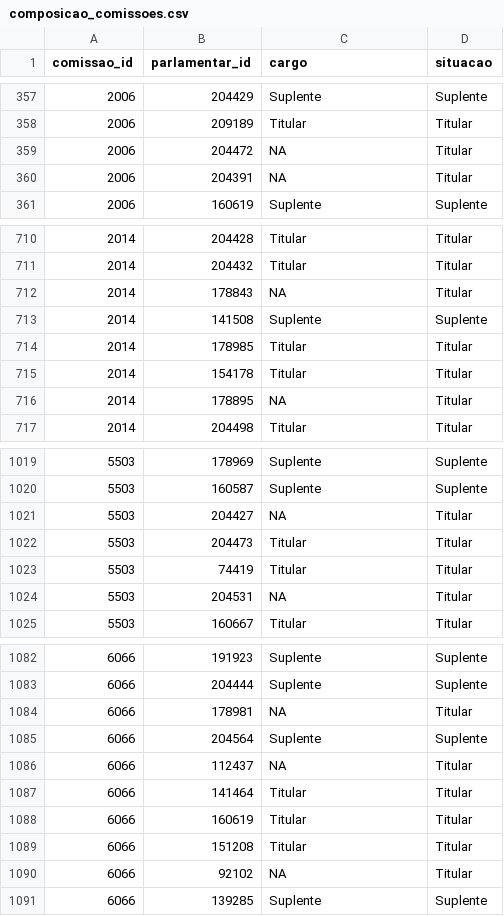
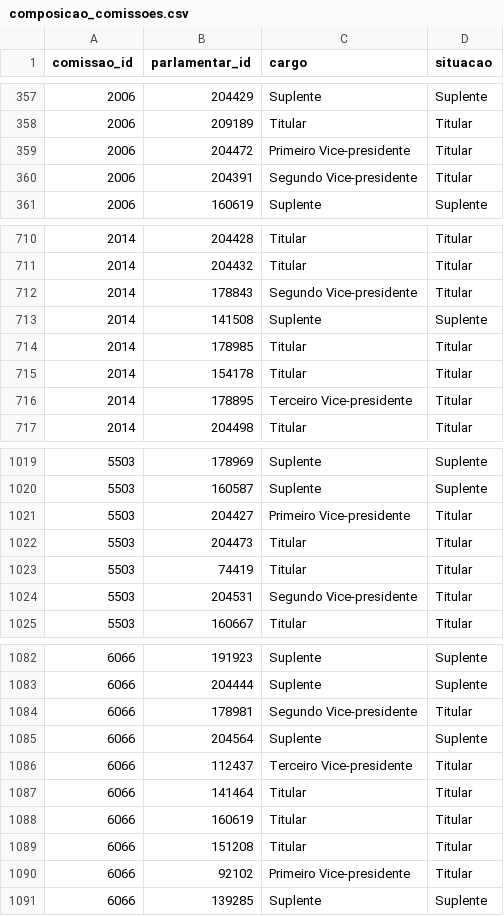
Before and after one commit to parlametria/perfil-parlamentarR, a CSV file: raw_data/composicao_comissoes.csv, drawn as a sheet; only a part is shown, gaps mark what is left out; the diff covers the shown part only.

Commit message:
Cargos de primeiro, segundo e terceiro vice extraídos de forma correta

```diff
--- a/raw_data/composicao_comissoes.csv
+++ b/raw_data/composicao_comissoes.csv
@@ -358,4 +358,4 @@ comissao_id,parlamentar_id,cargo,situacao
 2006,209189,Titular,Titular
-2006,204472,NA,Titular
-2006,204391,NA,Titular
+2006,204472,Primeiro Vice-presidente,Titular
+2006,204391,Segundo Vice-presidente,Titular
 2006,160619,Suplente,Suplente
@@ -711,3 +711,3 @@ comissao_id,parlamentar_id,cargo,situacao
 2014,204432,Titular,Titular
-2014,178843,NA,Titular
+2014,178843,Segundo Vice-presidente,Titular
 2014,141508,Suplente,Suplente
@@ -715,3 +715,3 @@ comissao_id,parlamentar_id,cargo,situacao
 2014,154178,Titular,Titular
-2014,178895,NA,Titular
+2014,178895,Terceiro Vice-presidente,Titular
 2014,204498,Titular,Titular
@@ -1020,6 +1020,6 @@ comissao_id,parlamentar_id,cargo,situacao
 5503,160587,Suplente,Suplente
-5503,204427,NA,Titular
+5503,204427,Primeiro Vice-presidente,Titular
 5503,204473,Titular,Titular
 5503,74419,Titular,Titular
-5503,204531,NA,Titular
+5503,204531,Segundo Vice-presidente,Titular
 5503,160667,Titular,Titular
@@ -1083,5 +1083,5 @@ comissao_id,parlamentar_id,cargo,situacao
 6066,204444,Suplente,Suplente
-6066,178981,NA,Titular
+6066,178981,Segundo Vice-presidente,Titular
 6066,204564,Suplente,Suplente
-6066,112437,NA,Titular
+6066,112437,Terceiro Vice-presidente,Titular
 6066,141464,Titular,Titular
@@ -1089,3 +1089,3 @@ comissao_id,parlamentar_id,cargo,situacao
 6066,151208,Titular,Titular
-6066,92102,NA,Titular
+6066,92102,Primeiro Vice-presidente,Titular
 6066,139285,Suplente,Suplente
```
Also changed, not shown: 47 edited cells elsewhere in this file, 1 other file.
